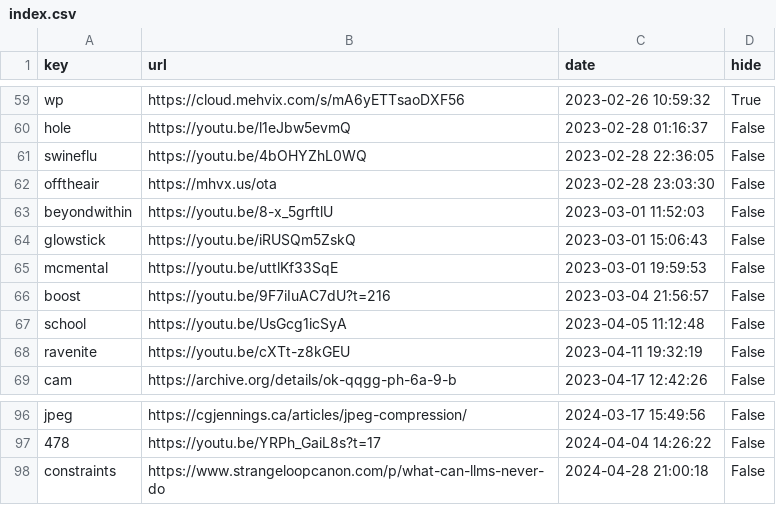
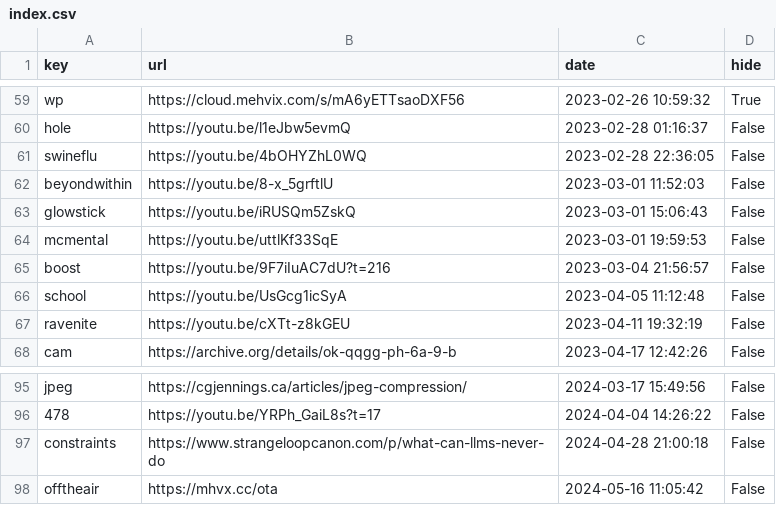
Before and after one commit to Mehvix/cc, a CSV file: index.csv, drawn as a sheet; only a part is shown, gaps mark what is left out.

Commit message:
Set key "offtheair" ⇒ "https://mhvx.cc/ota"

```diff
--- a/index.csv
+++ b/index.csv
@@ -61,3 +61,2 @@ hole,https://youtu.be/l1eJbw5evmQ,2023-02-28 01:16:37,False
 swineflu,https://youtu.be/4bOHYZhL0WQ,2023-02-28 22:36:05,False
-offtheair,https://mhvx.us/ota,2023-02-28 23:03:30,False
 beyondwithin,https://youtu.be/8-x_5grftlU,2023-03-01 11:52:03,False
@@ -98 +97,2 @@ jpeg,https://cgjennings.ca/articles/jpeg-compression/,2024-03-17 15:49:56,False
 constraints,https://www.strangeloopcanon.com/p/what-can-llms-never-do,2024-04-28 21:00:18,False
+offtheair,https://mhvx.cc/ota,2024-05-16 11:05:42,False
```
Also changed, not shown: 2 other files.
